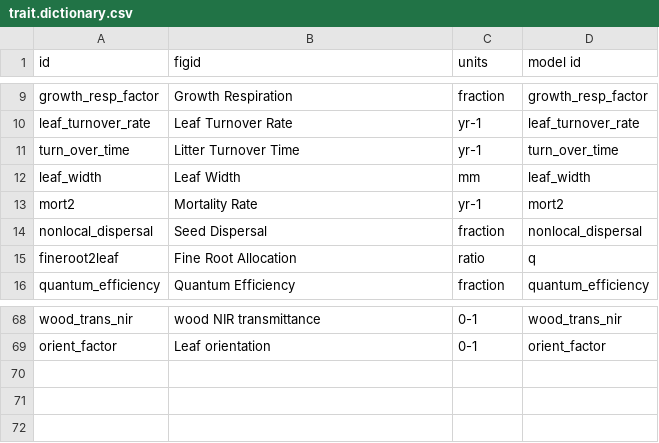
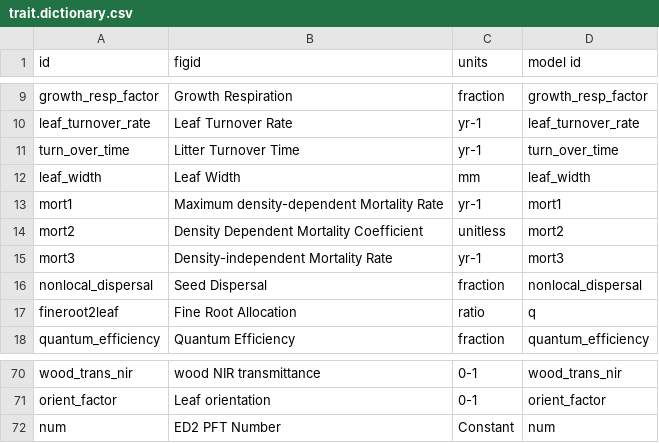
Before and after one commit to istfer/pecan, a CSV file: utils/data/trait.dictionary.csv, drawn as a sheet; only a part is shown, gaps mark what is left out.

```diff
--- a/utils/data/trait.dictionary.csv
+++ b/utils/data/trait.dictionary.csv
@@ -12,3 +12,5 @@
 "leaf_width";"Leaf Width";"mm";"leaf_width"
-"mort2";"Mortality Rate";"yr-1";"mort2"
+"mort1";"Maximum density-dependent Mortality Rate";"yr-1";"mort1"
+"mort2";"Density Dependent Mortality Coefficient";"unitless";"mort2"
+"mort3";"Density-independent Mortality Rate";"yr-1";"mort3"
 "nonlocal_dispersal";"Seed Dispersal";"fraction";"nonlocal_dispersal"
@@ -69 +71,2 @@
 "orient_factor";"Leaf orientation";"0-1";"orient_factor"
+"num";"ED2 PFT Number";"Constant";"num"
```
Also changed, not shown: models/ed/data/pftmapping.csv, modules/data.atmosphere/data/met.lookup.csv, 2 other files.
